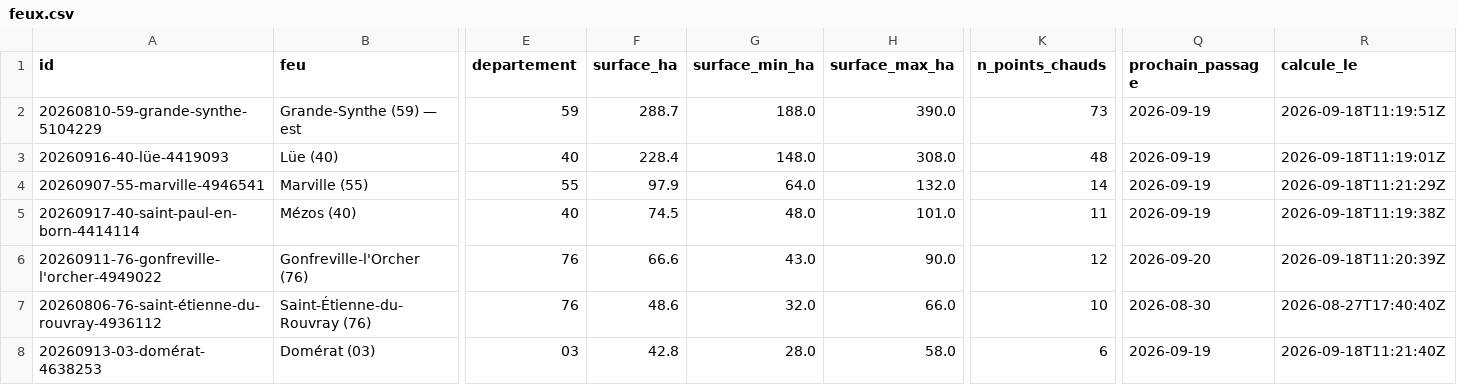
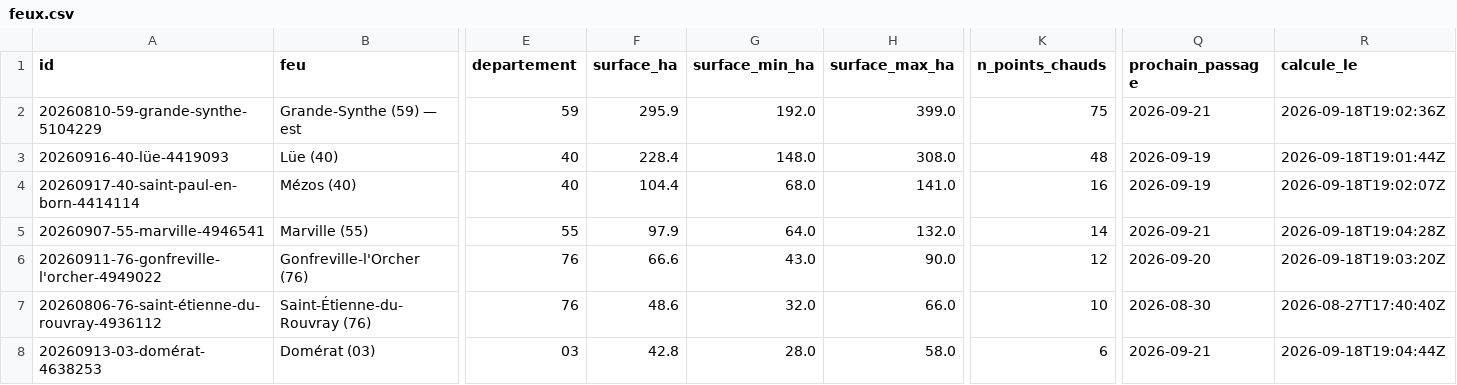
Before and after one commit to r0bp3nguin/brulis, a CSV file: site/data/feux.csv, drawn as a sheet; only a part is shown, gaps mark what is left out; removed rows and columns are numbered as before the commit, all else as after; rows hold the shown columns only; the diff covers the shown part only; the diff names each change by its address in the sheet, - before the commit and + after, or states it on an @@ line.

```diff
--- a/site/data/feux.csv
+++ b/site/data/feux.csv
-F2 (surface_ha): 288.7
+F2 (surface_ha): 295.9
-G2 (surface_min_ha): 188.0
+G2 (surface_min_ha): 192.0
-H2 (surface_max_ha): 390.0
+H2 (surface_max_ha): 399.0
-K2 (n_points_chauds): 73
+K2 (n_points_chauds): 75
-Q2 (prochain_passage): 2026-09-19
+Q2 (prochain_passage): 2026-09-21
-R2 (calcule_le): 2026-09-18T11:19:51Z
+R2 (calcule_le): 2026-09-18T19:02:36Z
-R3 (calcule_le): 2026-09-18T11:19:01Z
+R3 (calcule_le): 2026-09-18T19:01:44Z
+row 4: 20260917-40-saint-paul-en-born-4414114 | Mézos (40) | 40 | 104.4 | 68.0 | 141.0 | 16 | 2026-09-19 | 2026-09-18T19:02:07Z
-Q5 (prochain_passage): 2026-09-19
+Q5 (prochain_passage): 2026-09-21
-R5 (calcule_le): 2026-09-18T11:21:29Z
+R5 (calcule_le): 2026-09-18T19:04:28Z
-row 5: 20260917-40-saint-paul-en-born-4414114 | Mézos (40) | 40 | 74.5 | 48.0 | 101.0 | 11 | 2026-09-19 | 2026-09-18T11:19:38Z
-R6 (calcule_le): 2026-09-18T11:20:39Z
+R6 (calcule_le): 2026-09-18T19:03:20Z
-Q8 (prochain_passage): 2026-09-19
+Q8 (prochain_passage): 2026-09-21
-R8 (calcule_le): 2026-09-18T11:21:40Z
+R8 (calcule_le): 2026-09-18T19:04:44Z
```
Also changed, not shown: 5 added rows, 3 removed rows and 14 edited cells elsewhere in this file, 35 other files.
